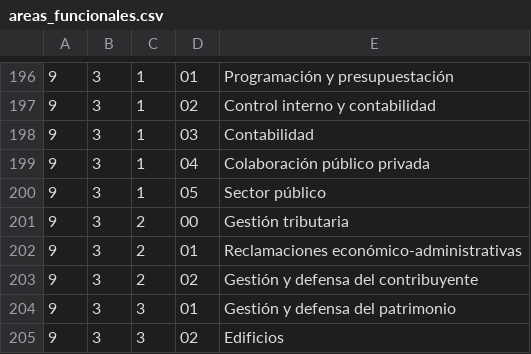
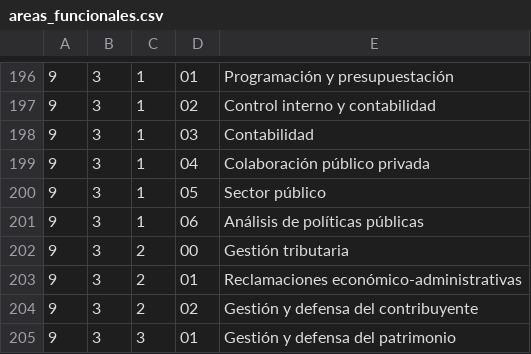
Before and after one commit to esebastian/presupuesto-madrid, a CSV file: data/es/areas_funcionales.csv, drawn as a sheet; only a part is shown, gaps mark what is left out; the shorter side is filled out with more unchanged rows.

Commit message:
Add execution data for M4 civio/presupuesto-management#732

```diff
--- a/data/es/areas_funcionales.csv
+++ b/data/es/areas_funcionales.csv
@@ -200,2 +200,3 @@
 9;3;1;05;Sector público
+9;3;1;06;Análisis de políticas públicas
 9;3;2;00;Gestión tributaria
```
Also changed, not shown: data/en/areas_funcionales.csv, 2 other files.
